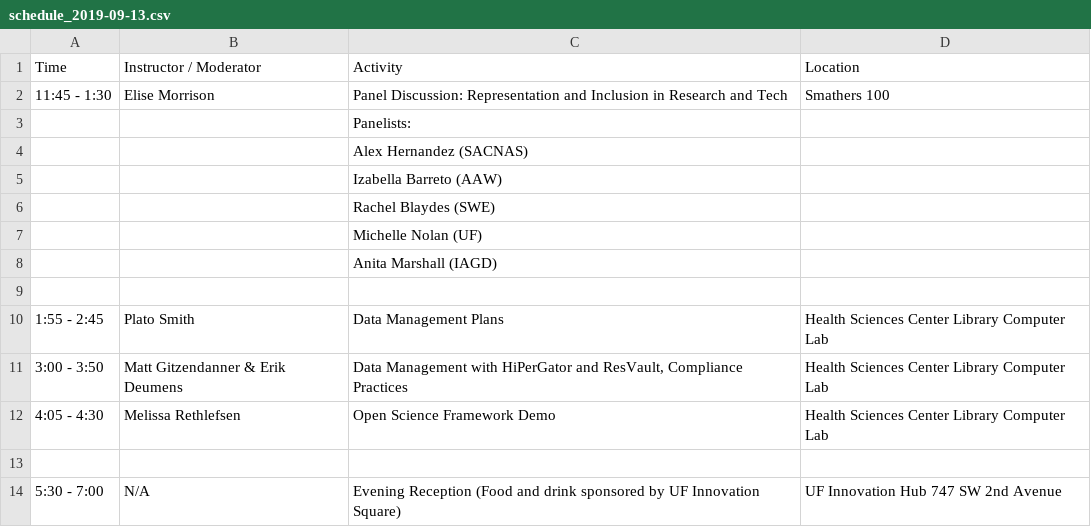
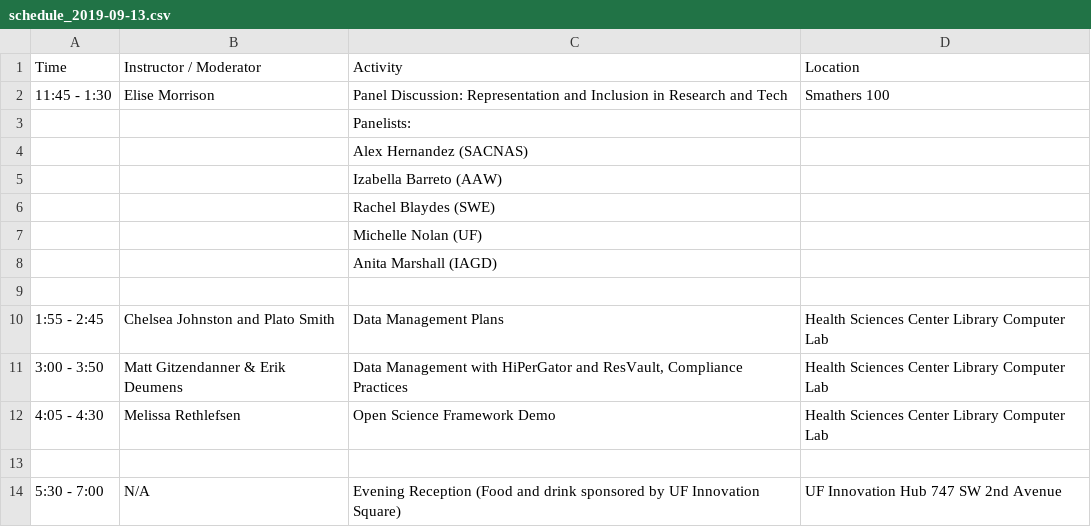
Before and after one commit to resbaz/resbaz2019, a CSV file: gainesville/schedule_2019-09-13.csv, drawn as a sheet.

Commit message:
update schedule

```diff
--- a/gainesville/schedule_2019-09-13.csv
+++ b/gainesville/schedule_2019-09-13.csv
@@ -9,3 +9,3 @@ Time,Instructor / Moderator,Activity,Location
 ,,,
-1:55 - 2:45,Plato Smith,Data Management Plans,Health Sciences Center Library Computer Lab
+1:55 - 2:45,Chelsea Johnston and Plato Smith,Data Management Plans,Health Sciences Center Library Computer Lab
 3:00 - 3:50,Matt Gitzendanner & Erik Deumens,"Data Management with HiPerGator and ResVault, Compliance Practices",Health Sciences Center Library Computer Lab
```
